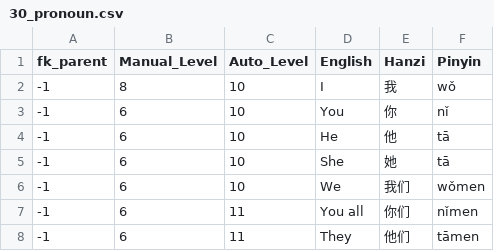
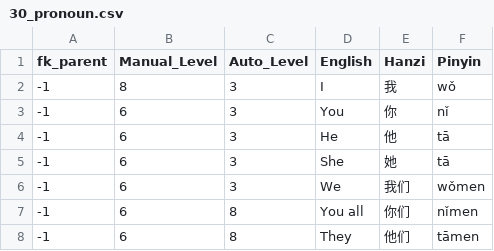
Before and after one commit to JasonFaas/mandarin-translations-sql-creation, a CSV file: data_raw/output/30_pronoun.csv, drawn as a sheet.

```diff
--- a/data_raw/output/30_pronoun.csv
+++ b/data_raw/output/30_pronoun.csv
@@ -1,8 +1,8 @@
 fk_parent,Manual_Level,Auto_Level,English,Hanzi,Pinyin
--1,8,10,I,我,wǒ
--1,6,10,You,你,nǐ
--1,6,10,He ,他,tā
--1,6,10,She,她,tā
--1,6,10,We,我们,wǒmen
--1,6,11,You all,你们,nǐmen
--1,6,11,They,他们,tāmen
+-1,8,3,I,我,wǒ
+-1,6,3,You,你,nǐ
+-1,6,3,He ,他,tā
+-1,6,3,She,她,tā
+-1,6,3,We,我们,wǒmen
+-1,6,8,You all,你们,nǐmen
+-1,6,8,They,他们,tāmen
```
Also changed, not shown: data_raw/output/01_greetings.csv, data_raw/output/31_pronoun_is_simple.csv, 11 other files.
